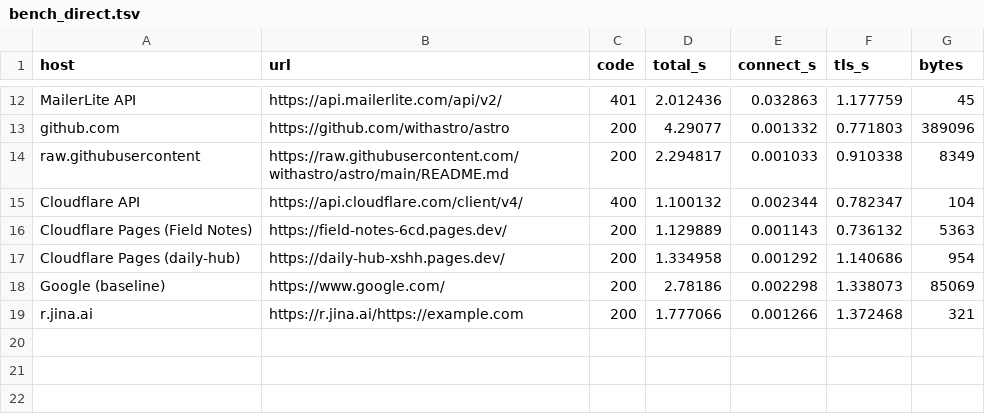
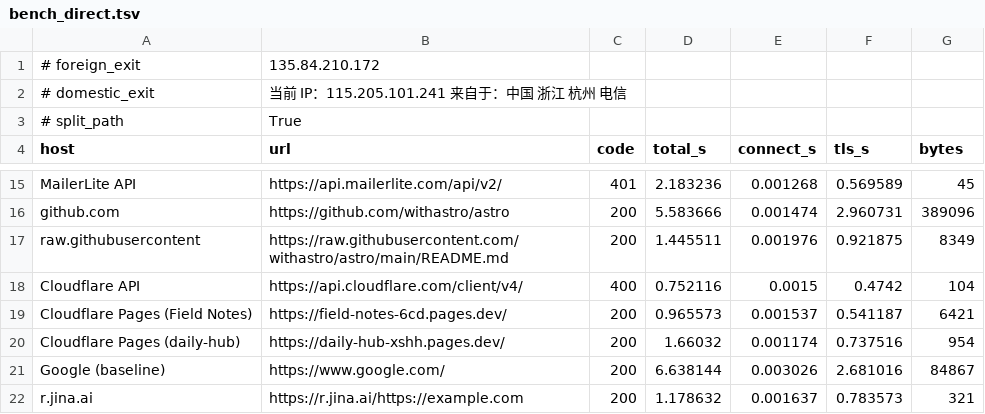
Before and after one commit to hc-xshh/field-notes, a TSV file: scripts/bench_direct.tsv, drawn as a sheet; only a part is shown, gaps mark what is left out; addresses are those after the commit; the diff covers the shown part only; the diff names each change by its address in the sheet, - before the commit and + after, or states it on an @@ line.

Commit message:
Make the host benchmark self-describing about which path it measured
Clearing HTTP(S)_PROXY does not bypass a TUN-mode proxy, so 'direct' in the
script comment was wrong: on this machine foreign requests exit from a Tokyo
node while domestic ones leave from the ISP address. The script now resolves and
records both exit addresses in the output file, so the numbers can be read
correctly later.

```diff
--- a/scripts/bench_direct.tsv
+++ b/scripts/bench_direct.tsv
+row 1: # foreign_exit | 135.84.210.172
+row 2: # domestic_exit | 当前 IP：115.205.101.241 来自于：中国 浙江 杭州 电信
+row 3: # split_path | True
-D15 (total_s): 2.012436
+D15 (total_s): 2.183236
-E15 (connect_s): 0.032863
+E15 (connect_s): 0.001268
-F15 (tls_s): 1.177759
+F15 (tls_s): 0.569589
-D16 (total_s): 4.29077
+D16 (total_s): 5.583666
-E16 (connect_s): 0.001332
+E16 (connect_s): 0.001474
-F16 (tls_s): 0.771803
+F16 (tls_s): 2.960731
-D17 (total_s): 2.294817
+D17 (total_s): 1.445511
-E17 (connect_s): 0.001033
+E17 (connect_s): 0.001976
-F17 (tls_s): 0.910338
+F17 (tls_s): 0.921875
-D18 (total_s): 1.100132
+D18 (total_s): 0.752116
-E18 (connect_s): 0.002344
+E18 (connect_s): 0.0015
-F18 (tls_s): 0.782347
+F18 (tls_s): 0.4742
-D19 (total_s): 1.129889
+D19 (total_s): 0.965573
-E19 (connect_s): 0.001143
+E19 (connect_s): 0.001537
-F19 (tls_s): 0.736132
+F19 (tls_s): 0.541187
-G19 (bytes): 5363
+G19 (bytes): 6421
-D20 (total_s): 1.334958
+D20 (total_s): 1.66032
-E20 (connect_s): 0.001292
+E20 (connect_s): 0.001174
-F20 (tls_s): 1.140686
+F20 (tls_s): 0.737516
-D21 (total_s): 2.78186
+D21 (total_s): 6.638144
-E21 (connect_s): 0.002298
+E21 (connect_s): 0.003026
-F21 (tls_s): 1.338073
+F21 (tls_s): 2.681016
-G21 (bytes): 85069
+G21 (bytes): 84867
-D22 (total_s): 1.777066
+D22 (total_s): 1.178632
-E22 (connect_s): 0.001266
+E22 (connect_s): 0.001637
-F22 (tls_s): 1.372468
+F22 (tls_s): 0.783573
```
Also changed, not shown: 31 edited cells elsewhere in this file, 1 other file.
